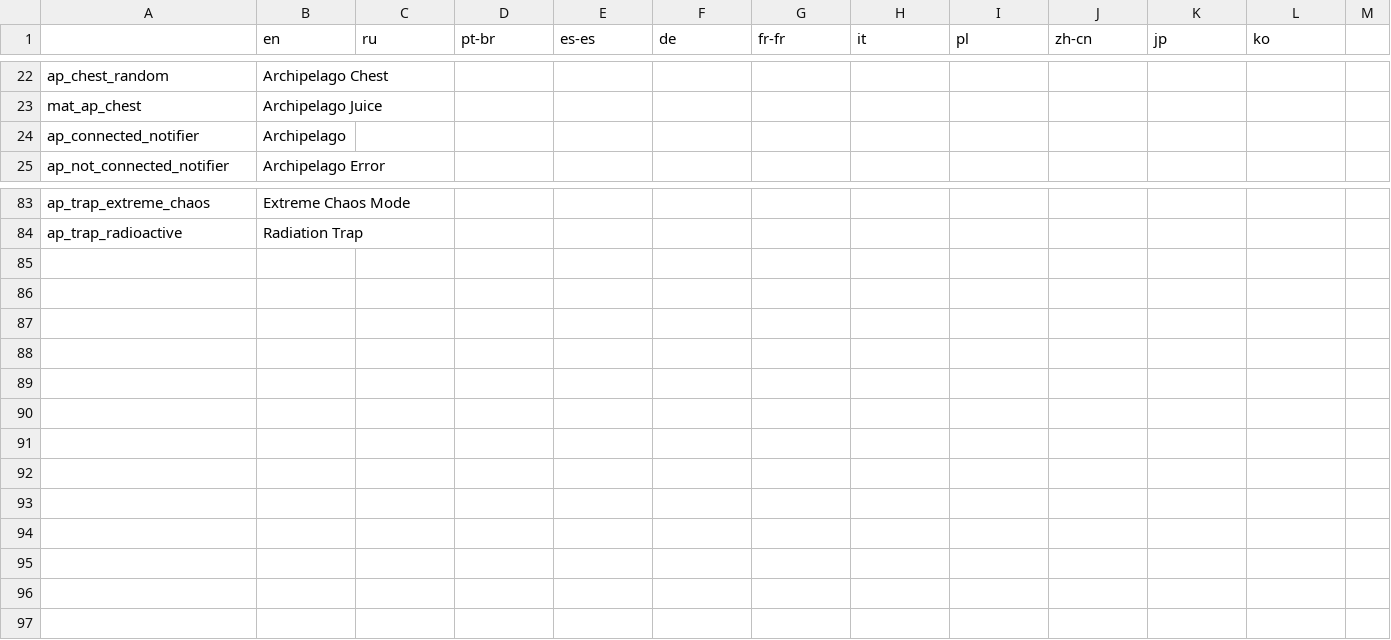
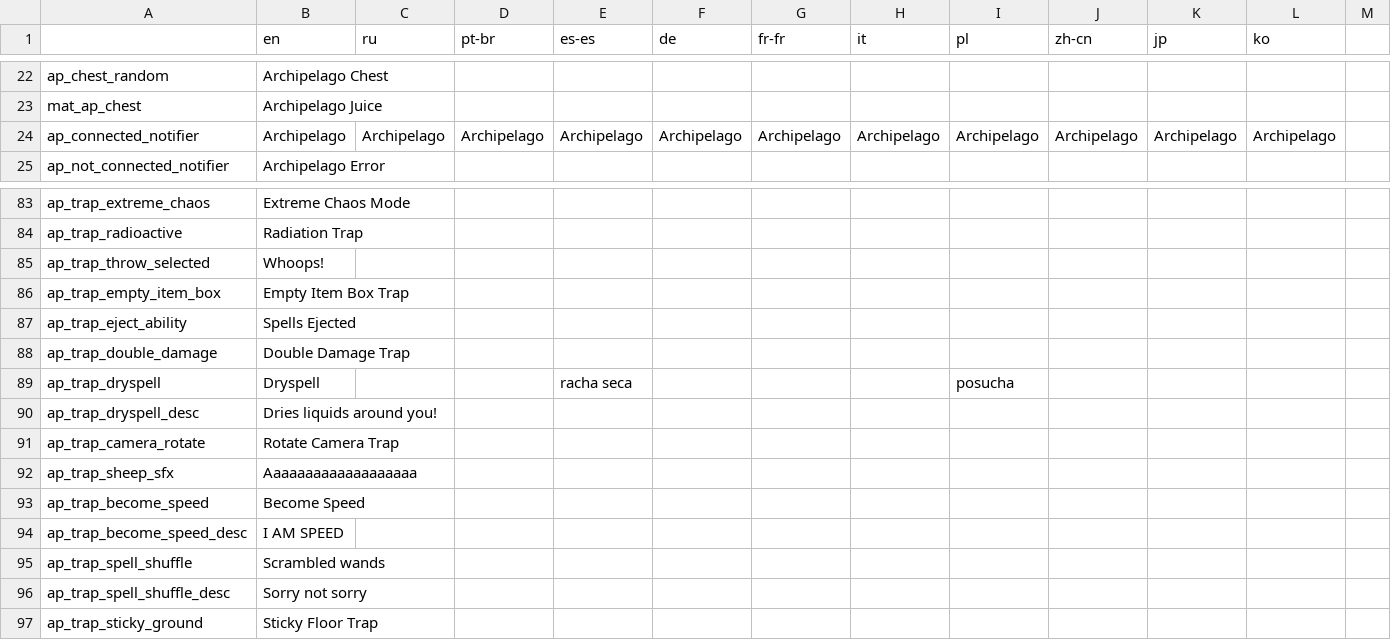
Before and after one commit to DaftBrit/NoitaArchipelago, a CSV file: data/archipelago/translations.csv, drawn as a sheet; only a part is shown, gaps mark what is left out; rows hold the shown columns only; the diff names each change by its address in the sheet, - before the commit and + after, or states it on an @@ line.

Commit message:
10 more traps again

```diff
--- a/data/archipelago/translations.csv
+++ b/data/archipelago/translations.csv
-C24 (ru): (empty)
+C24 (ru): Archipelago
-D24 (pt-br): (empty)
+D24 (pt-br): Archipelago
-E24 (es-es): (empty)
+E24 (es-es): Archipelago
-F24 (de): (empty)
+F24 (de): Archipelago
-G24 (fr-fr): (empty)
+G24 (fr-fr): Archipelago
-H24 (it): (empty)
+H24 (it): Archipelago
-I24 (pl): (empty)
+I24 (pl): Archipelago
-J24 (zh-cn): (empty)
+J24 (zh-cn): Archipelago
-K24 (jp): (empty)
+K24 (jp): Archipelago
-L24 (ko): (empty)
+L24 (ko): Archipelago
+row 85: ap_trap_throw_selected | Whoops!
+row 86: ap_trap_empty_item_box | Empty Item Box Trap
+row 87: ap_trap_eject_ability | Spells Ejected
+row 88: ap_trap_double_damage | Double Damage Trap
+row 89: ap_trap_dryspell | Dryspell |  |  | racha seca |  |  |  | posucha
+row 90: ap_trap_dryspell_desc | Dries liquids around you!
+row 91: ap_trap_camera_rotate | Rotate Camera Trap
+row 92: ap_trap_sheep_sfx | Aaaaaaaaaaaaaaaaaaa
+row 93: ap_trap_become_speed | Become Speed
+row 94: ap_trap_become_speed_desc | I AM SPEED
+row 95: ap_trap_spell_shuffle | Scrambled wands
+row 96: ap_trap_spell_shuffle_desc | Sorry not sorry
+row 97: ap_trap_sticky_ground | Sticky Floor Trap
```
Also changed, not shown: 35 other files.
